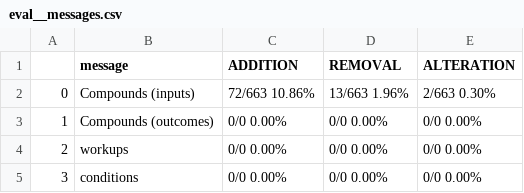
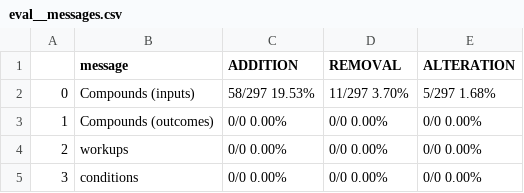
Before and after one commit to qai222/LLM_organic_synthesis, a CSV file: models_openai_instruction_prompt/ignore_absent_in_prompt/eval__messages.csv, drawn as a sheet.

Commit message:
update eval results for openai chain of thoughts

```diff
--- a/models_openai_instruction_prompt/ignore_absent_in_prompt/eval__messages.csv
+++ b/models_openai_instruction_prompt/ignore_absent_in_prompt/eval__messages.csv
@@ -1,3 +1,3 @@
 ,message,ADDITION,REMOVAL,ALTERATION
-0,Compounds (inputs),72/663 10.86%,13/663 1.96%,2/663 0.30%
+0,Compounds (inputs),58/297 19.53%,11/297 3.70%,5/297 1.68%
 1,Compounds (outcomes),0/0 0.00%,0/0 0.00%,0/0 0.00%
```
Also changed, not shown: models_openai_instruction_prompt/ignore_absent_in_prompt_with_exceptions/eval__messages.csv, 3 other files.
